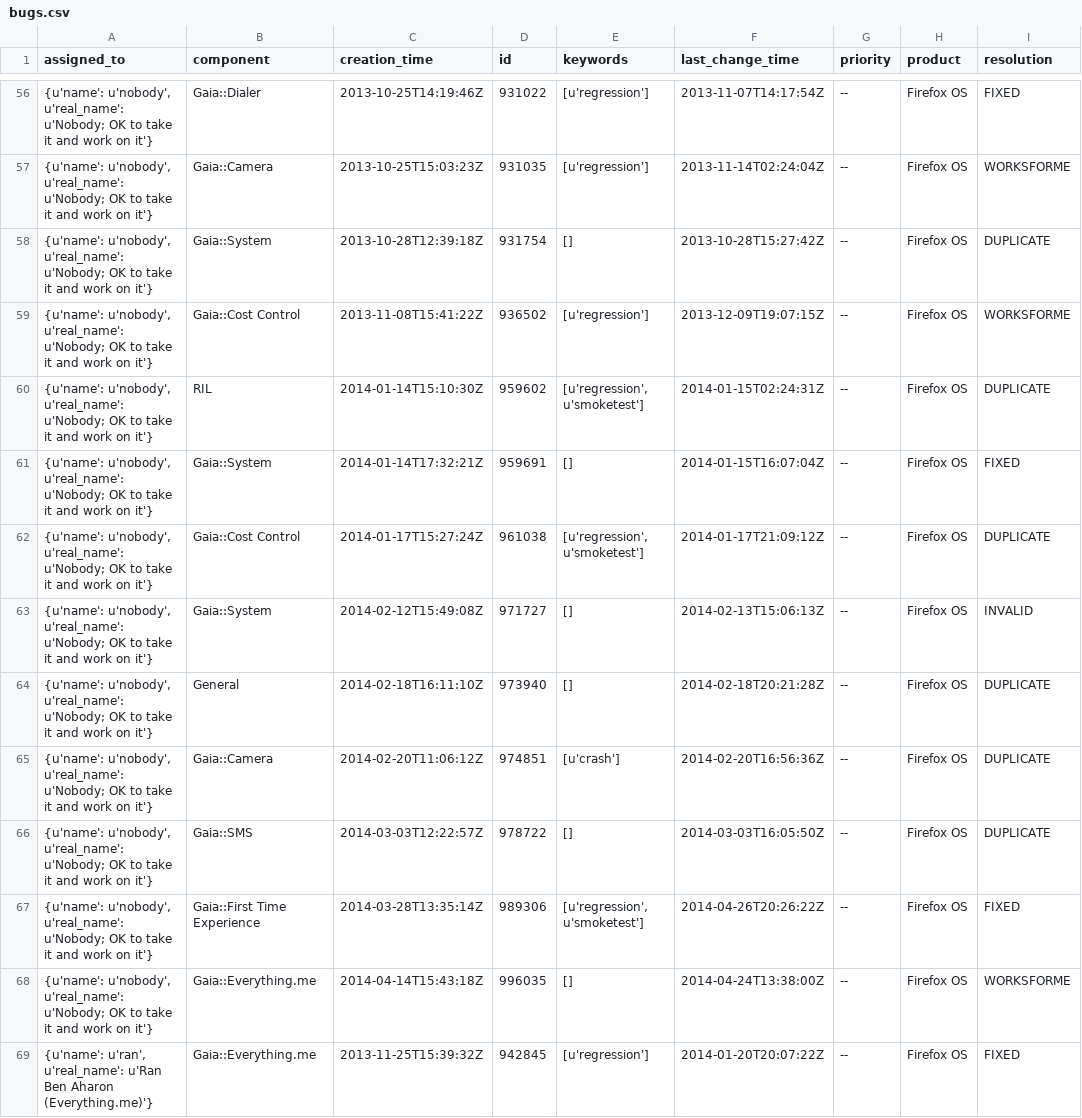
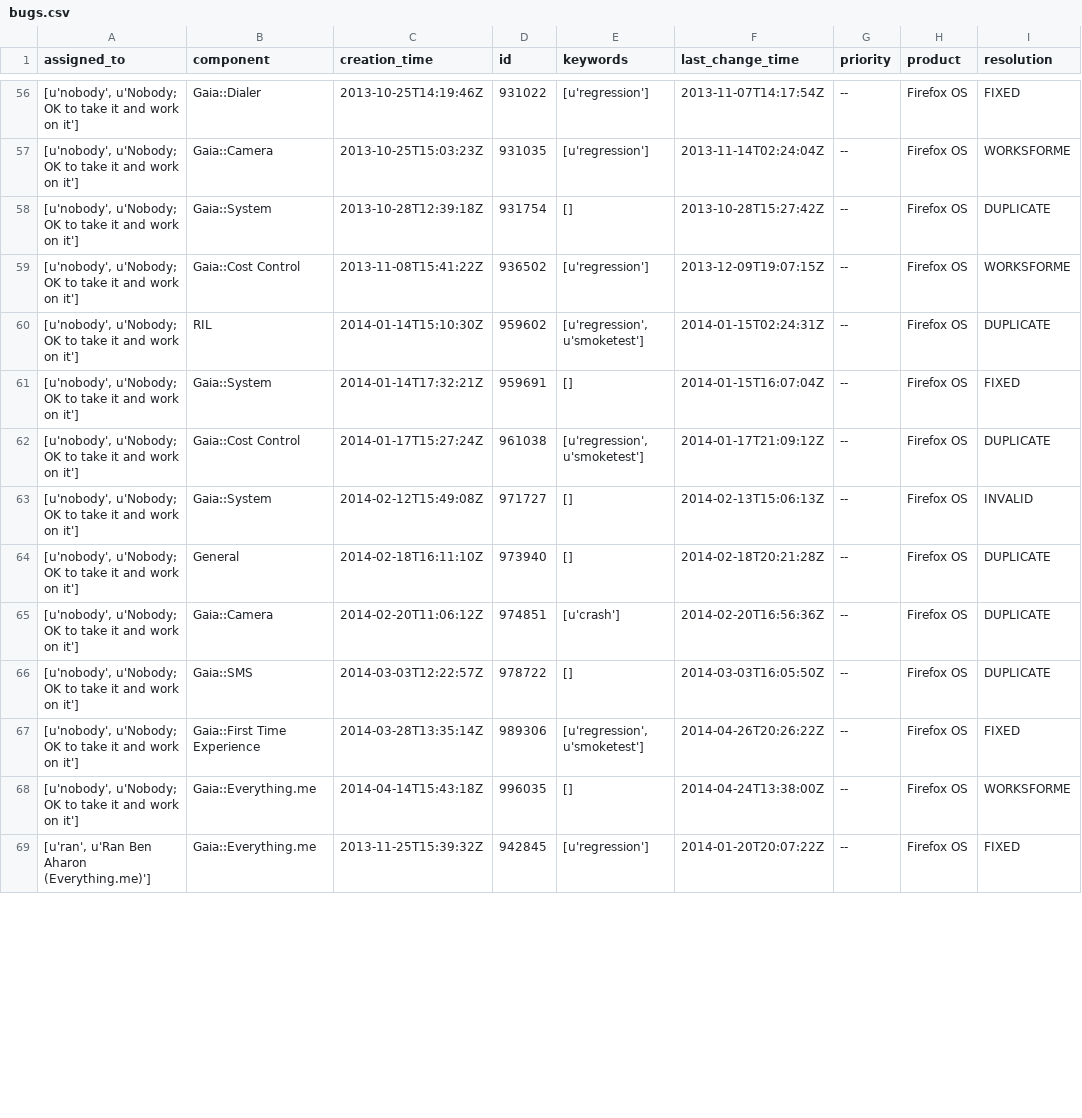
Before and after one commit to bobsilverberg/webqa-metrics, a CSV file: data/bugs.csv, drawn as a sheet; only a part is shown, gaps mark what is left out; the diff covers the shown part only; the diff names each change by its address in the sheet, - before the commit and + after, or states it on an @@ line.

```diff
--- a/data/bugs.csv
+++ b/data/bugs.csv
-A56:A68 (assigned_to): {u'name': u'nobody', u'real_name': u'Nobody; OK to take it and work on it'}
+A56:A68 (assigned_to): [u'nobody', u'Nobody; OK to take it and work on it']
-A69 (assigned_to): {u'name': u'ran', u'real_name': u'Ran Ben Aharon (Everything.me)'}
+A69 (assigned_to): [u'ran', u'Ran Ben Aharon (Everything.me)']
```
Also changed, not shown: 80 edited cells elsewhere in this file, 3 other files.
